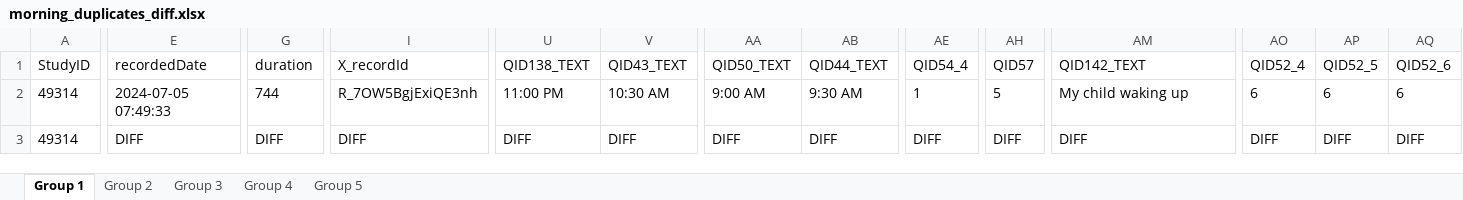
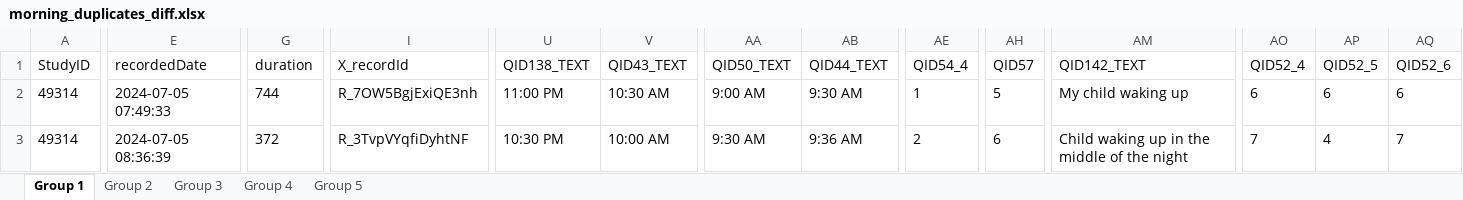
Before and after one commit to helloiamk/V-S-Data, an Excel workbook: morning_duplicates_diff.xlsx, sheet Group 1, drawn as a sheet; only a part is shown, gaps mark what is left out; values as stored, in another font and other column widths than the file's, no borders; the diff covers the shown part only; the diff names each change by its address in the sheet, - before the commit and + after, or states it on an @@ line.

Commit message:
new mor diff

```diff
--- a/morning_duplicates_diff.xlsx (sheet Group 1)
+++ b/morning_duplicates_diff.xlsx (sheet Group 1)
-E3 (recordedDate): DIFF
+E3 (recordedDate): 2024-07-05 08:36:39
-G3 (duration): DIFF
+G3 (duration): 372
-I3 (X_recordId): DIFF
+I3 (X_recordId): R_3TvpVYqfiDyhtNF
-U3 (QID138_TEXT): DIFF
+U3 (QID138_TEXT): 10:30 PM
-V3 (QID43_TEXT): DIFF
+V3 (QID43_TEXT): 10:00 AM
-AA3 (QID50_TEXT): DIFF
+AA3 (QID50_TEXT): 9:30 AM
-AB3 (QID44_TEXT): DIFF
+AB3 (QID44_TEXT): 9:36 AM
-AE3 (QID54_4): DIFF
+AE3 (QID54_4): 2
-AH3 (QID57): DIFF
+AH3 (QID57): 6
-AM3 (QID142_TEXT): DIFF
+AM3 (QID142_TEXT): Child waking up in the middle of the night
-AO3 (QID52_4): DIFF
+AO3 (QID52_4): 7
-AP3 (QID52_5): DIFF
+AP3 (QID52_5): 4
-AQ3 (QID52_6): DIFF
+AQ3 (QID52_6): 7
```
Also changed, not shown: 14 edited cells and cell formats elsewhere in this sheet, sheet Group 4, sheet Group 5, sheet Group 3, sheet Group 2.
